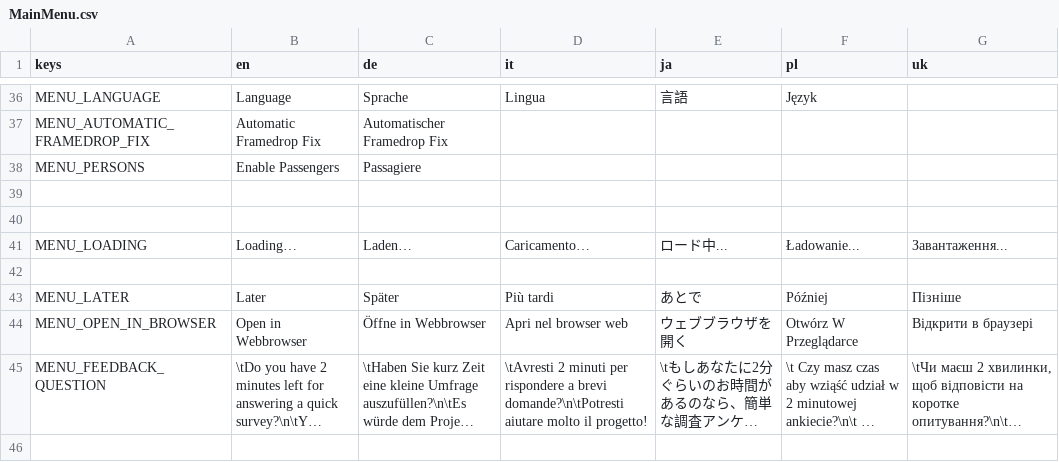
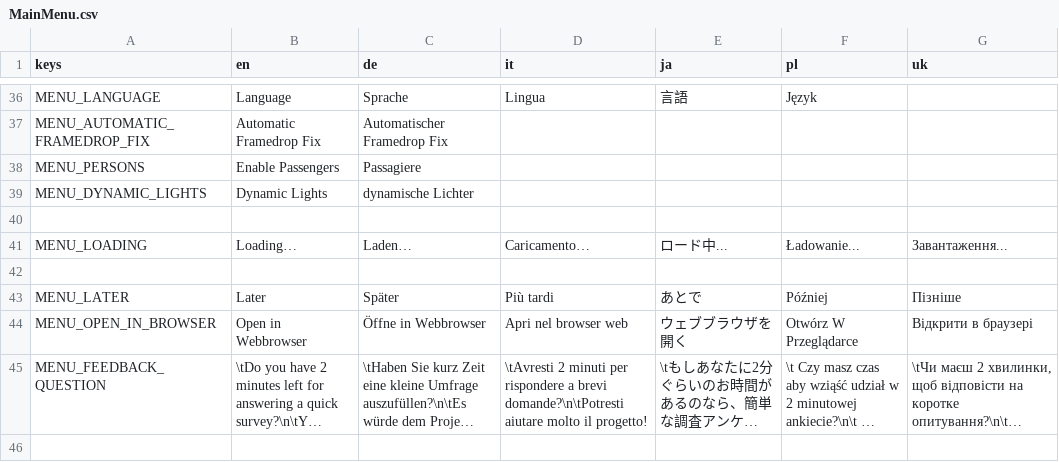
Before and after one commit to Libre-TrainSim/Libre-TrainSim, a CSV file: src/Translations/MainMenu.csv, drawn as a sheet; only a part is shown, gaps mark what is left out; long unchanged cells end in …; the diff names each change by its address in the sheet, - before the commit and + after, or states it on an @@ line.

```diff
--- a/src/Translations/MainMenu.csv
+++ b/src/Translations/MainMenu.csv
-row 39: (empty)
+row 39: MENU_DYNAMIC_LIGHTS | Dynamic Lights | dynamische Lichter
```
Also changed, not shown: 3 other files.
